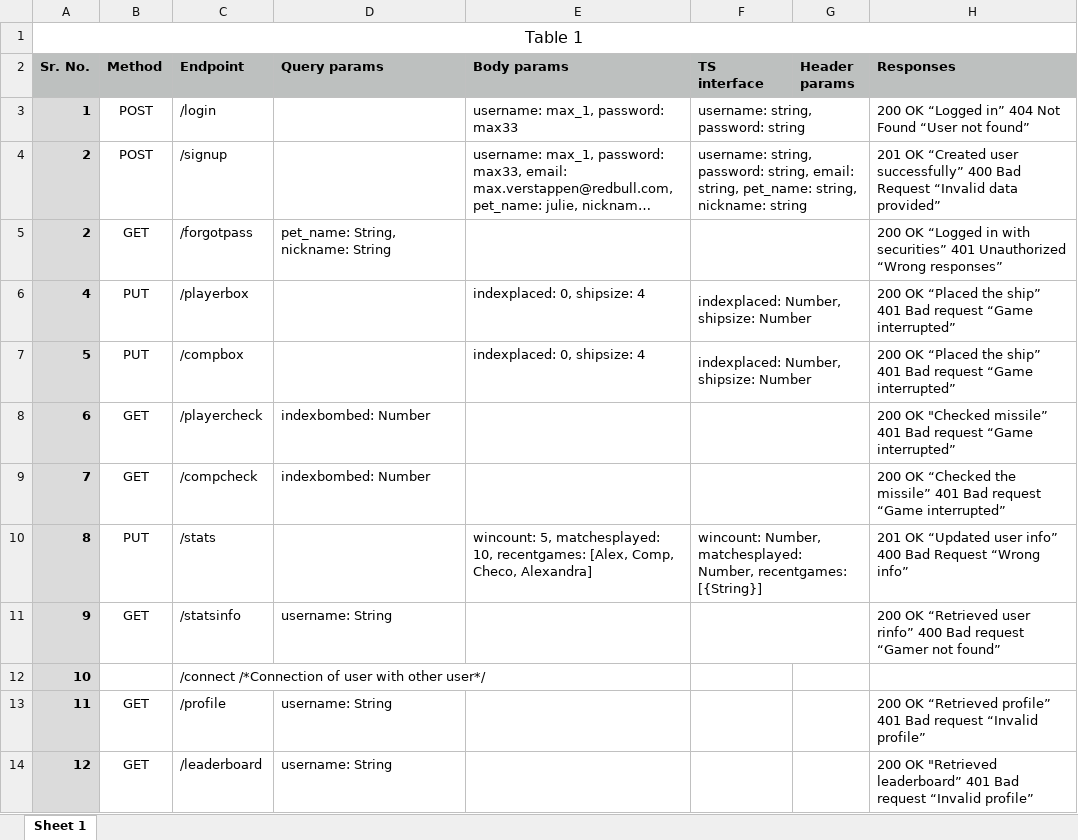
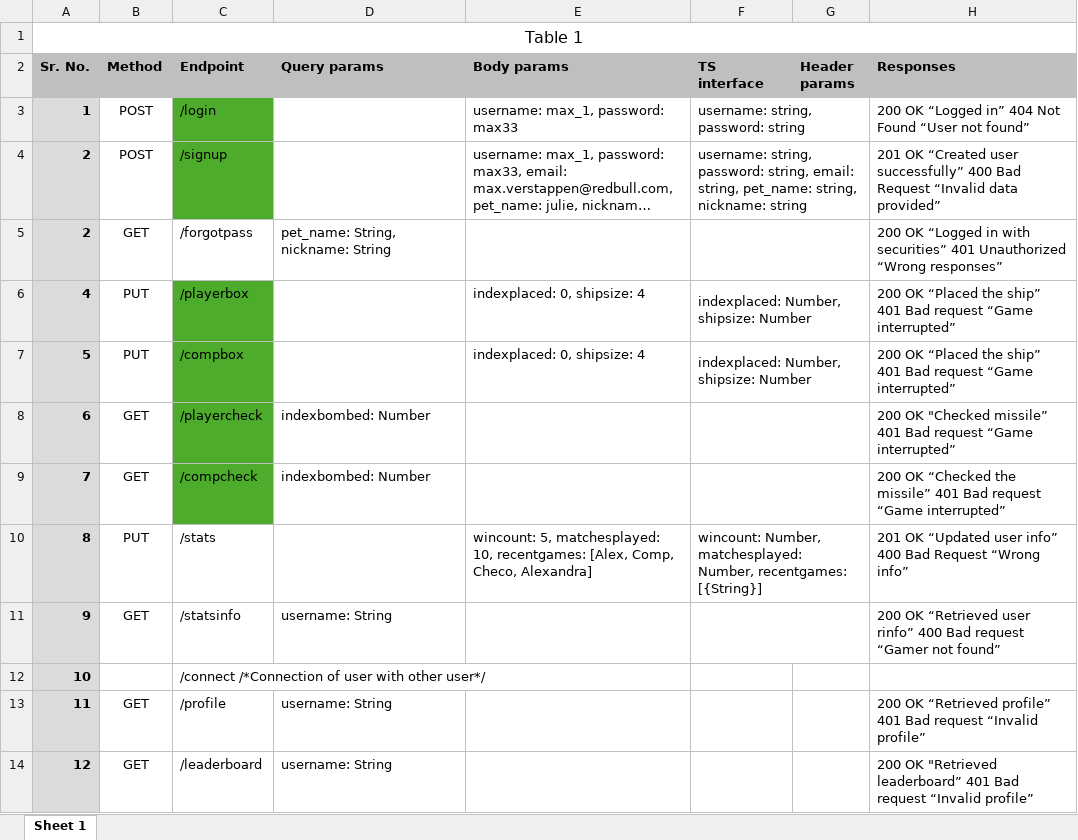
Before and after one commit to abhople1902/20240228_battleships, an Excel workbook: 04_API/api.xlsx, sheet Sheet 1, drawn as a sheet; long unchanged cells end in …; values as stored, in another font and other column widths than the file's, no borders; the diff names each change by its address in the sheet, - before the commit and + after, or states it on an @@ line.

```diff
--- a/04_API/api.xlsx (sheet Sheet 1)
+++ b/04_API/api.xlsx (sheet Sheet 1)
-C3:C4 fill: none
+C3:C4 fill: #4DAC2B
-C6:C9 fill: none
+C6:C9 fill: #4DAC2B
```
Also changed, not shown: 2 other files.
